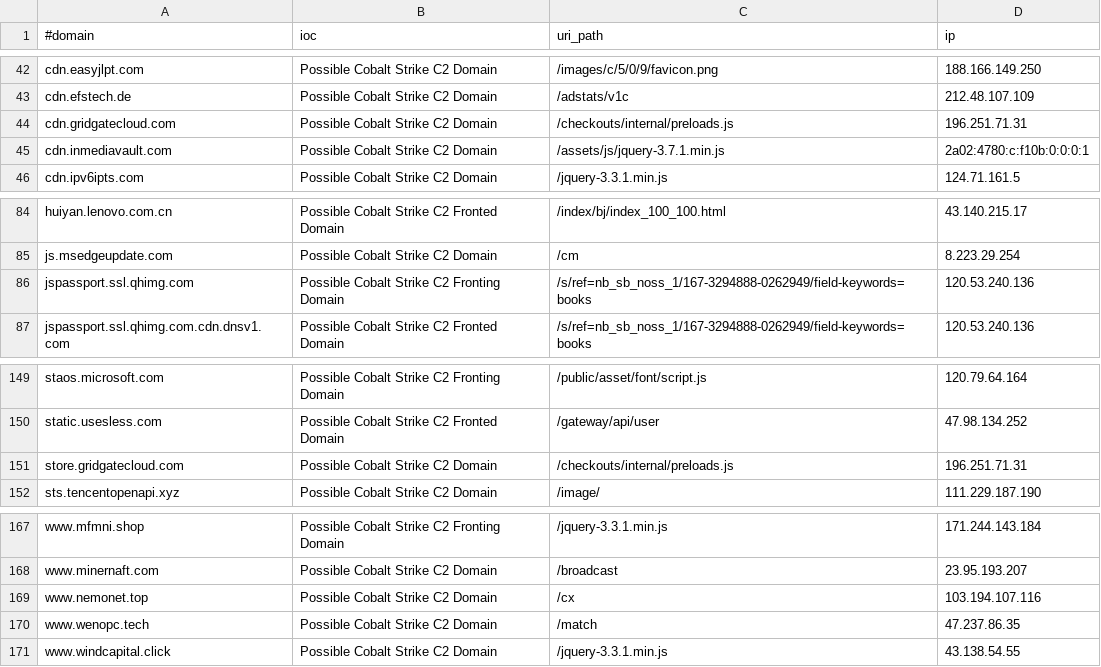
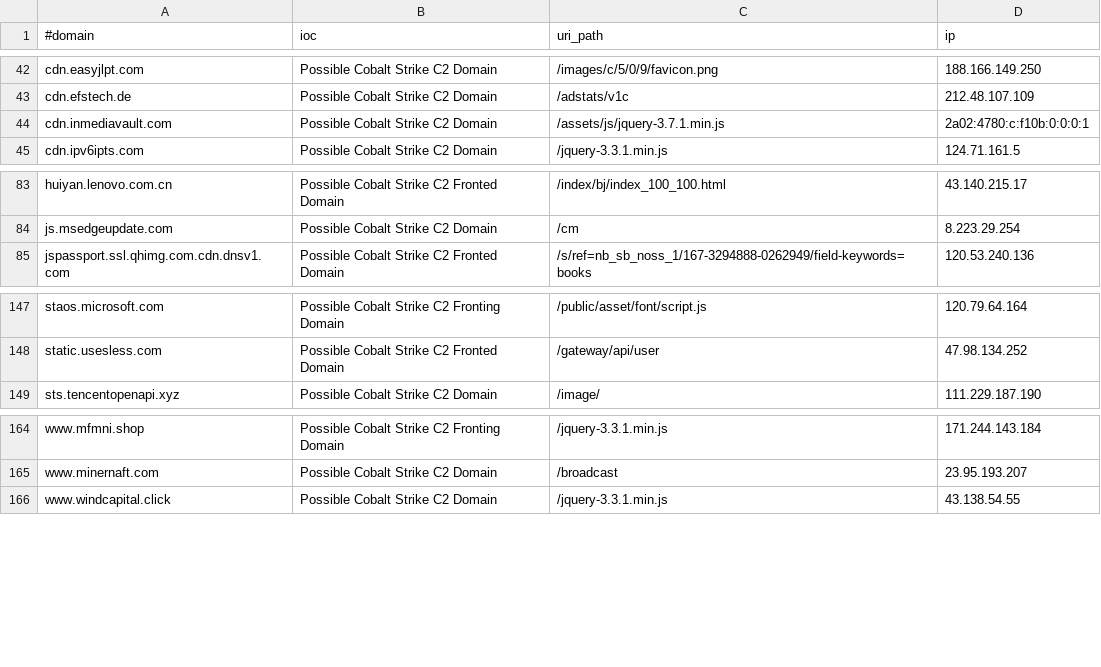
Before and after one commit to Xavier001/IOCs, a CSV file: domainC2swithURLwithIP.csv, drawn as a sheet; only a part is shown, gaps mark what is left out; the diff names each change by its address in the sheet, - before the commit and + after, or states it on an @@ line.

```diff
--- a/domainC2swithURLwithIP.csv
+++ b/domainC2swithURLwithIP.csv
-row 44: cdn.gridgatecloud.com | Possible Cobalt Strike C2 Domain | /checkouts/internal/preloads.js | 196.251.71.31
-row 86: jspassport.ssl.qhimg.com | Possible Cobalt Strike C2 Fronting Domain | /s/ref=nb_sb_noss_1/167-3294888-0262949/field-keywords=books | 120.53.240.136
-row 151: store.gridgatecloud.com | Possible Cobalt Strike C2 Domain | /checkouts/internal/preloads.js | 196.251.71.31
-row 169: www.nemonet.top | Possible Cobalt Strike C2 Domain | /cx | 103.194.107.116
-row 170: www.wenopc.tech | Possible Cobalt Strike C2 Domain | /match | 47.237.86.35
```
Also changed, not shown: IPC2s.csv, domainC2s-filter-abused.csv, 4 other files.
